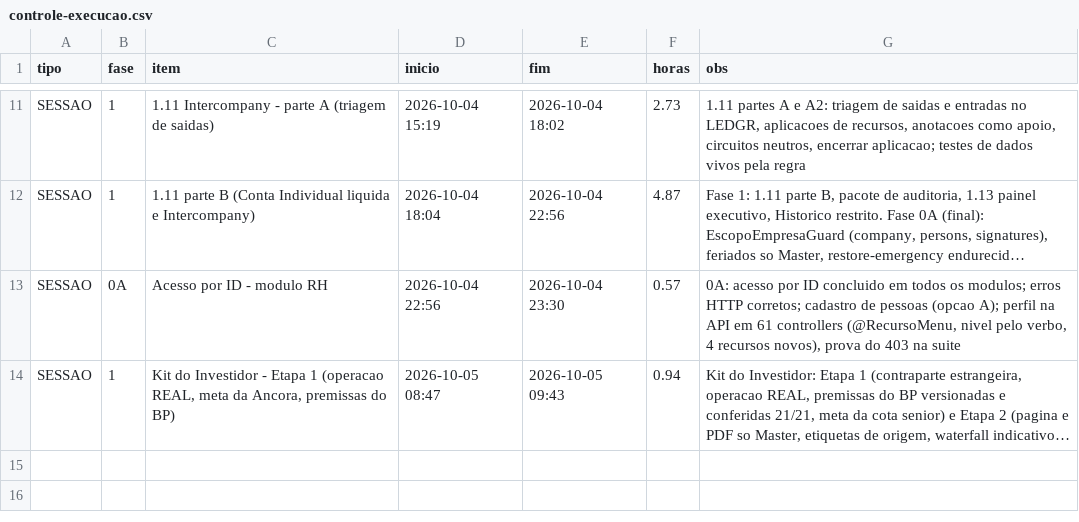
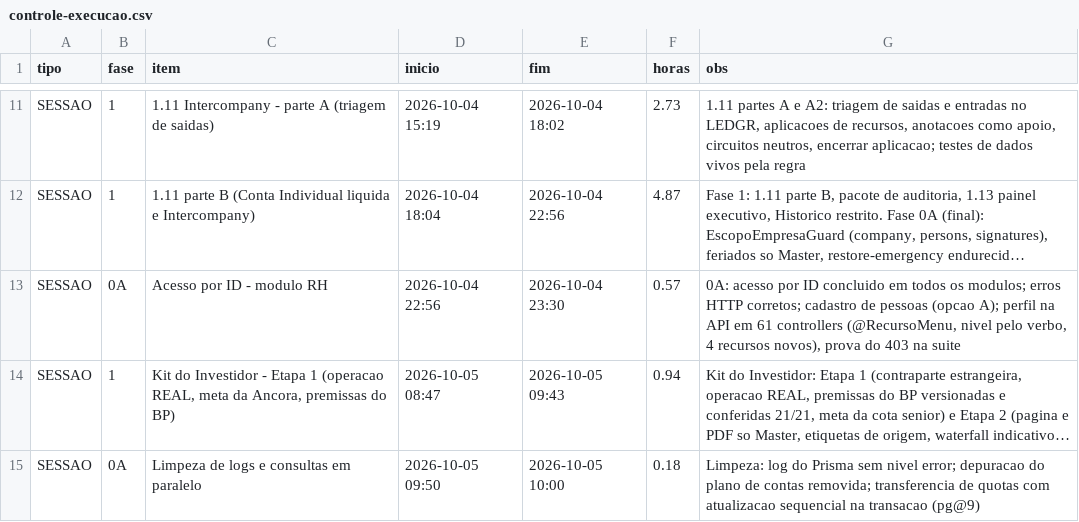
Before and after one commit to hponteshome/ledgr, a CSV file: docs/controle-execucao.csv, drawn as a sheet; only a part is shown, gaps mark what is left out; long unchanged cells end in …; the diff names each change by its address in the sheet, - before the commit and + after, or states it on an @@ line.

Commit message:
docs(controle): horas da sessao de limpeza de logs

```diff
--- a/docs/controle-execucao.csv
+++ b/docs/controle-execucao.csv
+row 15: SESSAO | 0A | Limpeza de logs e consultas em paralelo | 2026-10-05 09:50 | 2026-10-05 10:00 | 0.18 | Limpeza: log do Prisma sem nivel error; depuracao do plano de contas removida; transferencia de quotas com atualizacao sequencial na transacao (pg@9)
```
